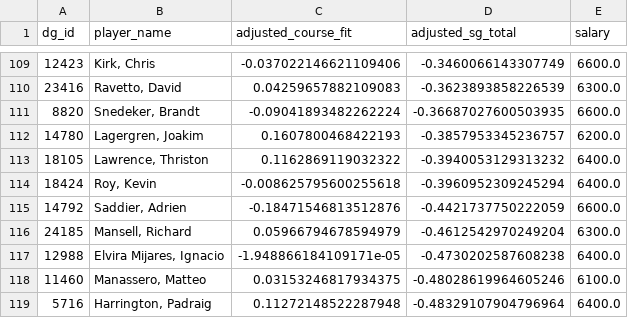
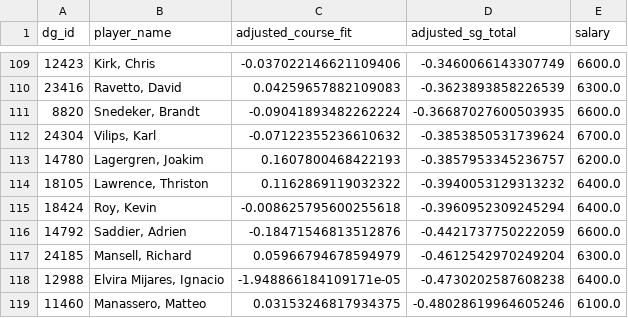
Before and after one commit to plus4blog/plus4-viz, a CSV file: data/pga_player_projections.csv, drawn as a sheet; only a part is shown, gaps mark what is left out; the shorter side is filled out with more unchanged rows; the diff names each change by its address in the sheet, - before the commit and + after, or states it on an @@ line.

Commit message:
player_projections — Genesis Scottish Open

```diff
--- a/data/pga_player_projections.csv
+++ b/data/pga_player_projections.csv
+row 112: 24304 | Vilips, Karl | -0.07122355236610632 | -0.3853850531739624 | 6700.0
```
